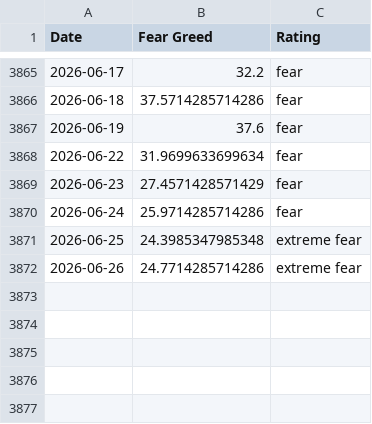
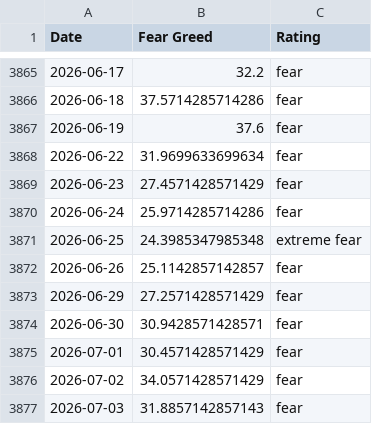
Before and after one commit to hughdbrown/fear-greed-data, a CSV file: fear-greed.csv, drawn as a sheet; only a part is shown, gaps mark what is left out.

```diff
--- a/fear-greed.csv
+++ b/fear-greed.csv
@@ -3871,2 +3871,7 @@ Date,Fear Greed,Rating
 2026-06-25,24.3985347985348,extreme fear
-2026-06-26,24.7714285714286,extreme fear
+2026-06-26,25.1142857142857,fear
+2026-06-29,27.2571428571429,fear
+2026-06-30,30.9428571428571,fear
+2026-07-01,30.4571428571429,fear
+2026-07-02,34.0571428571429,fear
+2026-07-03,31.8857142857143,fear
```
Also changed, not shown: datasets/cnn_fear_greed.csv, 1 other file.
